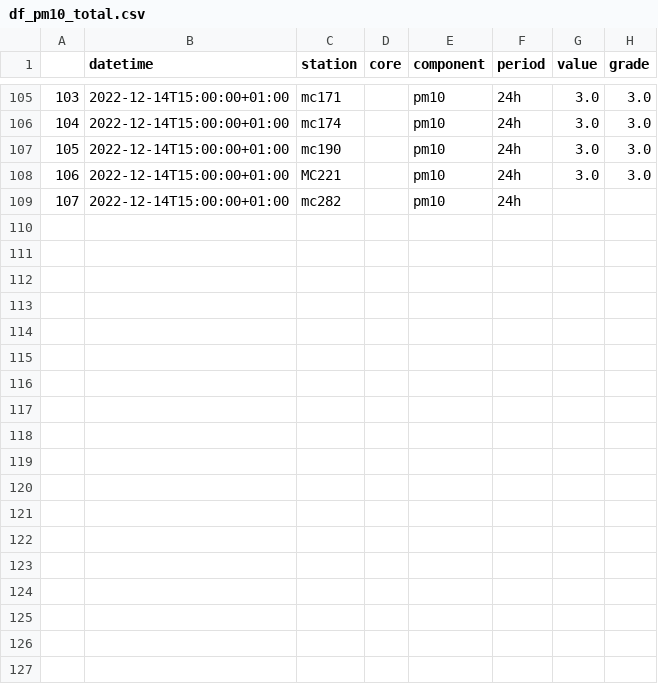
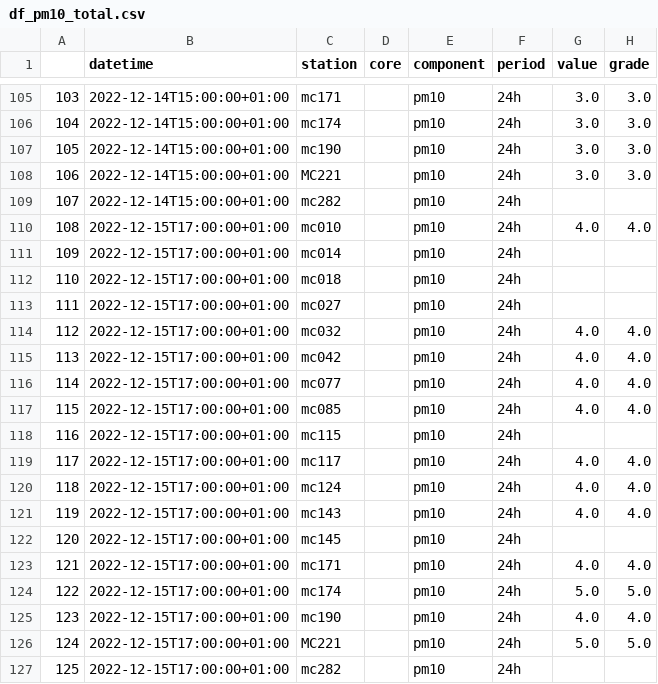
Before and after one commit to nirglik/Air-Pollution, a CSV file: Data/data/df_pm10_total.csv, drawn as a sheet; only a part is shown, gaps mark what is left out; the diff names each change by its address in the sheet, - before the commit and + after, or states it on an @@ line.

```diff
--- a/Data/data/df_pm10_total.csv
+++ b/Data/data/df_pm10_total.csv
+row 110: 108 | 2022-12-15T17:00:00+01:00 | mc010 |  | pm10 | 24h | 4.0 | 4.0
+row 111: 109 | 2022-12-15T17:00:00+01:00 | mc014 |  | pm10 | 24h
+row 112: 110 | 2022-12-15T17:00:00+01:00 | mc018 |  | pm10 | 24h
+row 113: 111 | 2022-12-15T17:00:00+01:00 | mc027 |  | pm10 | 24h
+row 114: 112 | 2022-12-15T17:00:00+01:00 | mc032 |  | pm10 | 24h | 4.0 | 4.0
+row 115: 113 | 2022-12-15T17:00:00+01:00 | mc042 |  | pm10 | 24h | 4.0 | 4.0
+row 116: 114 | 2022-12-15T17:00:00+01:00 | mc077 |  | pm10 | 24h | 4.0 | 4.0
+row 117: 115 | 2022-12-15T17:00:00+01:00 | mc085 |  | pm10 | 24h | 4.0 | 4.0
+row 118: 116 | 2022-12-15T17:00:00+01:00 | mc115 |  | pm10 | 24h
+row 119: 117 | 2022-12-15T17:00:00+01:00 | mc117 |  | pm10 | 24h | 4.0 | 4.0
+row 120: 118 | 2022-12-15T17:00:00+01:00 | mc124 |  | pm10 | 24h | 4.0 | 4.0
+row 121: 119 | 2022-12-15T17:00:00+01:00 | mc143 |  | pm10 | 24h | 4.0 | 4.0
+row 122: 120 | 2022-12-15T17:00:00+01:00 | mc145 |  | pm10 | 24h
+row 123: 121 | 2022-12-15T17:00:00+01:00 | mc171 |  | pm10 | 24h | 4.0 | 4.0
+row 124: 122 | 2022-12-15T17:00:00+01:00 | mc174 |  | pm10 | 24h | 5.0 | 5.0
+row 125: 123 | 2022-12-15T17:00:00+01:00 | mc190 |  | pm10 | 24h | 4.0 | 4.0
+row 126: 124 | 2022-12-15T17:00:00+01:00 | MC221 |  | pm10 | 24h | 5.0 | 5.0
+row 127: 125 | 2022-12-15T17:00:00+01:00 | mc282 |  | pm10 | 24h
```
Also changed, not shown: Data/data/df_co_day.csv, Data/data/df_co_total.csv, 36 other files.
